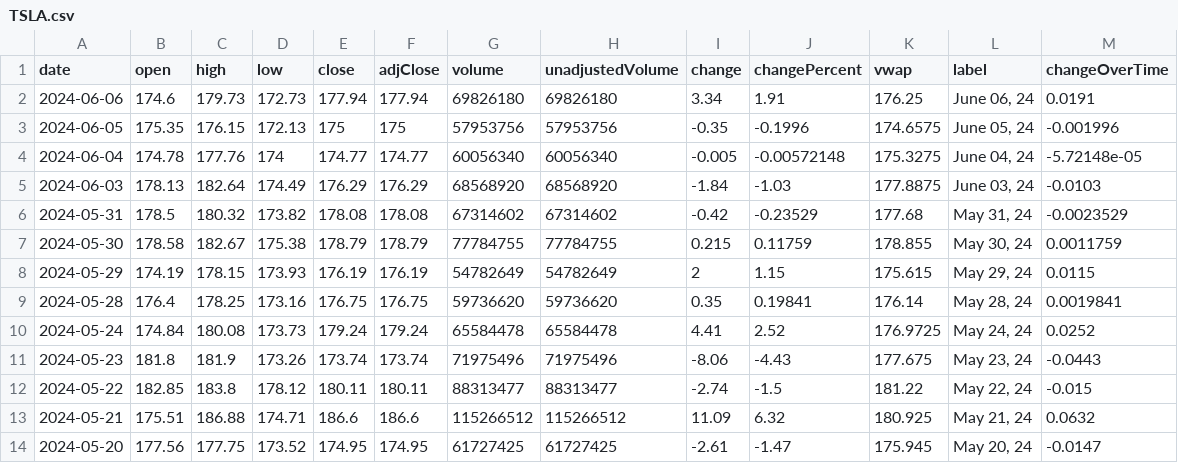
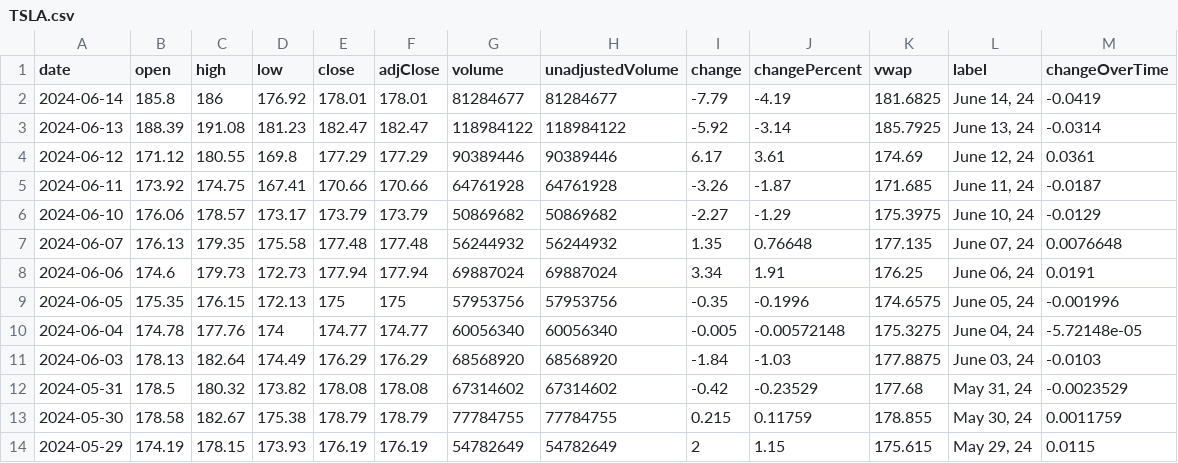
Before and after one commit to Beluga-Sturgeon/bsf_portfolio, a CSV file: data/TSLA.csv, drawn as a sheet; only a part is shown; the shorter side is filled out with more unchanged rows.

```diff
--- a/data/TSLA.csv
+++ b/data/TSLA.csv
@@ -1,3 +1,9 @@
 date,open,high,low,close,adjClose,volume,unadjustedVolume,change,changePercent,vwap,label,changeOverTime
-2024-06-06,174.6,179.73,172.73,177.94,177.94,69826180,69826180,3.34,1.91,176.25,"June 06, 24",0.0191
+2024-06-14,185.8,186,176.92,178.01,178.01,81284677,81284677,-7.79,-4.19,181.6825,"June 14, 24",-0.0419
+2024-06-13,188.39,191.08,181.23,182.47,182.47,118984122,118984122,-5.92,-3.14,185.7925,"June 13, 24",-0.0314
+2024-06-12,171.12,180.55,169.8,177.29,177.29,90389446,90389446,6.17,3.61,174.69,"June 12, 24",0.0361
+2024-06-11,173.92,174.75,167.41,170.66,170.66,64761928,64761928,-3.26,-1.87,171.685,"June 11, 24",-0.0187
+2024-06-10,176.06,178.57,173.17,173.79,173.79,50869682,50869682,-2.27,-1.29,175.3975,"June 10, 24",-0.0129
+2024-06-07,176.13,179.35,175.58,177.48,177.48,56244932,56244932,1.35,0.76648,177.135,"June 07, 24",0.0076648
+2024-06-06,174.6,179.73,172.73,177.94,177.94,69887024,69887024,3.34,1.91,176.25,"June 06, 24",0.0191
 2024-06-05,175.35,176.15,172.13,175,175,57953756,57953756,-0.35,-0.1996,174.6575,"June 05, 24",-0.001996
```
Also changed, not shown: data/AAPL.csv, data/AMD.csv, 7 other files.
